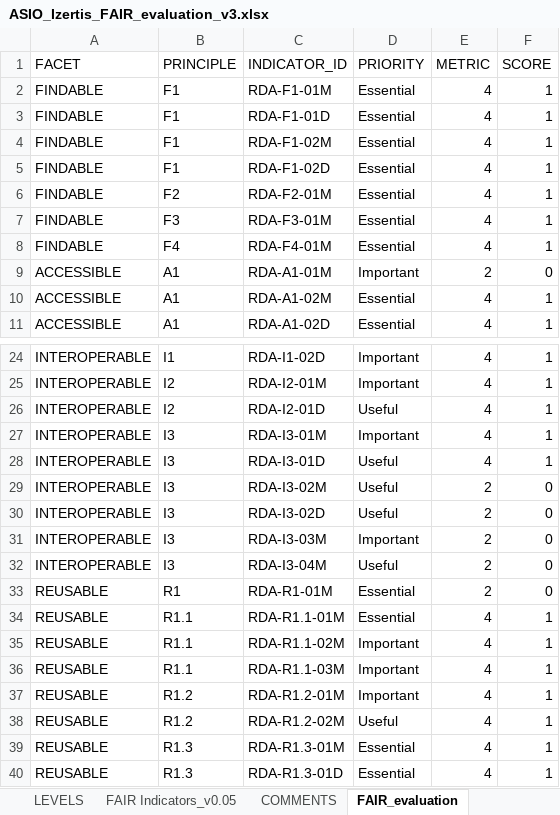
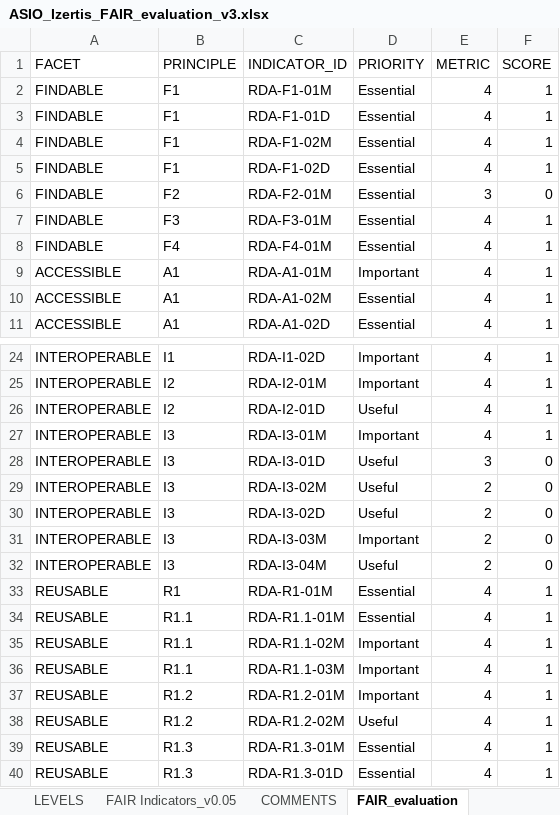
Before and after one commit to jan107/ib-asio-docs-, an Excel workbook: entregables_hito_1/06-Métricas_FAIR/ASIO_Izertis_FAIR_evaluation_v3.xlsx, sheet FAIR_evaluation, drawn as a sheet; only a part is shown, gaps mark what is left out; values as stored, in another font and other column widths than the file's, no borders; the diff names each change by its address in the sheet, - before the commit and + after, or states it on an @@ line.

Commit message:
changes values in metrics ASIO_Izertis_FAIR_evaluation_v3

```diff
--- a/entregables_hito_1/06-Métricas_FAIR/ASIO_Izertis_FAIR_evaluation_v3.xlsx (sheet FAIR_evaluation)
+++ b/entregables_hito_1/06-Métricas_FAIR/ASIO_Izertis_FAIR_evaluation_v3.xlsx (sheet FAIR_evaluation)
-E6 (METRIC): 4
+E6 (METRIC): 3
-F6 (SCORE): 1
+F6 (SCORE): 0
-E9 (METRIC): 2
+E9 (METRIC): 4
-F9 (SCORE): 0
+F9 (SCORE): 1
-E28 (METRIC): 4
+E28 (METRIC): 3
-F28 (SCORE): 1
+F28 (SCORE): 0
-E33 (METRIC): 2
+E33 (METRIC): 4
-F33 (SCORE): 0
+F33 (SCORE): 1
```
Also changed, not shown: formulas that keep their value.
